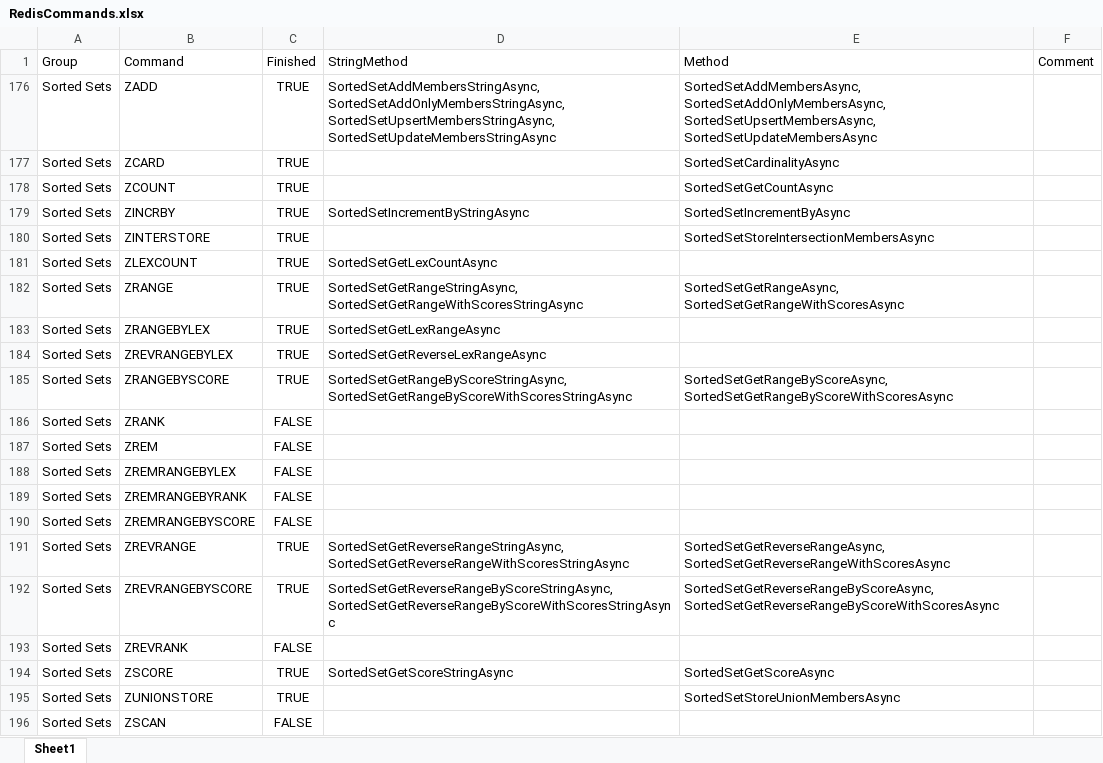
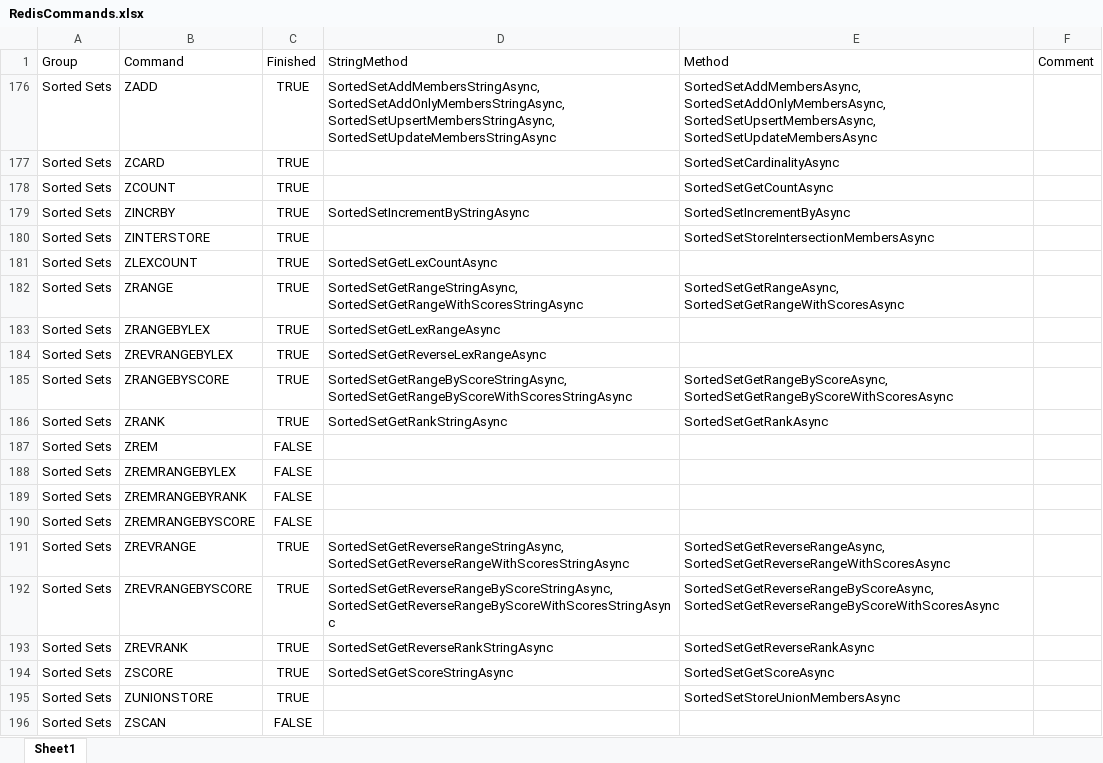
Before and after one commit to cleverguy25/Redis.NetCore, an Excel workbook: RedisCommands.xlsx, sheet Sheet1, drawn as a sheet; values as stored, in another font and other column widths than the file's, no borders; the diff names each change by its address in the sheet, - before the commit and + after, or states it on an @@ line.

```diff
--- a/RedisCommands.xlsx (sheet Sheet1)
+++ b/RedisCommands.xlsx (sheet Sheet1)
-C186 (Finished): FALSE
+C186 (Finished): TRUE
-D186 (StringMethod): (empty)
+D186 (StringMethod): SortedSetGetRankStringAsync
-E186 (Method): (empty)
+E186 (Method): SortedSetGetRankAsync
-C193 (Finished): FALSE
+C193 (Finished): TRUE
-D193 (StringMethod): (empty)
+D193 (StringMethod): SortedSetGetReverseRankStringAsync
-E193 (Method): (empty)
+E193 (Method): SortedSetGetReverseRankAsync
```
Also changed, not shown: 7 other files.
